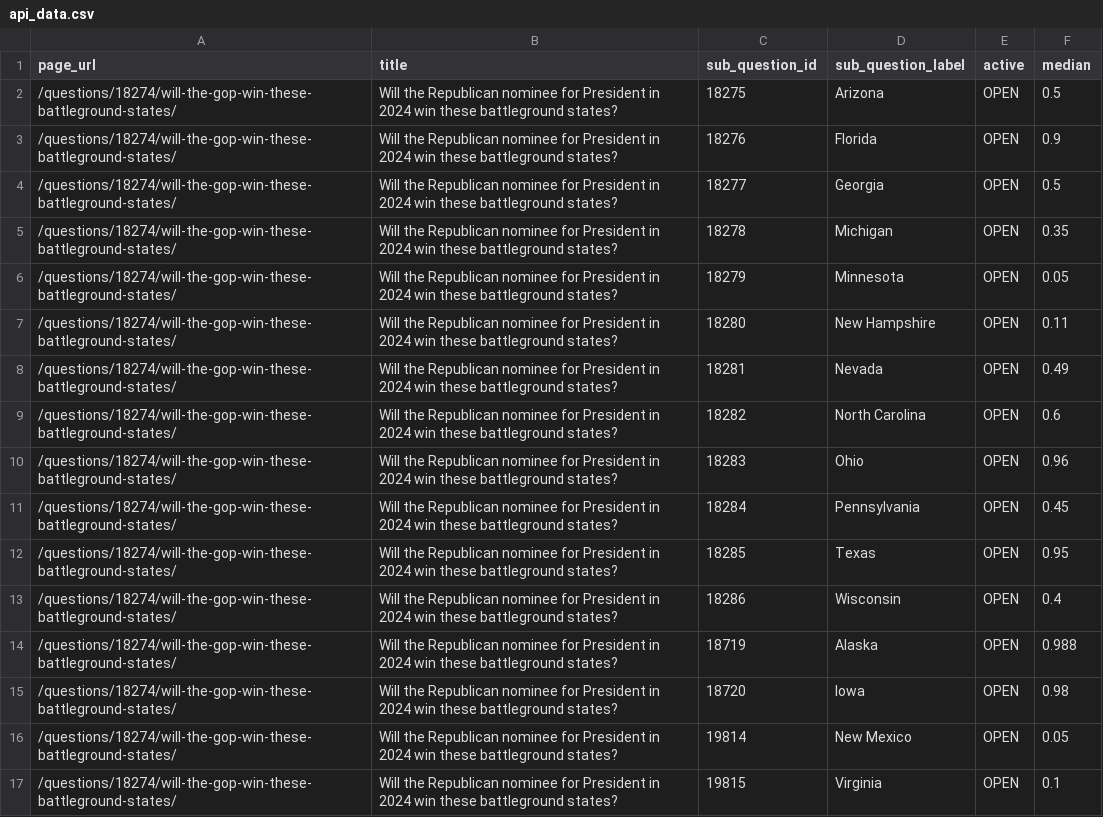
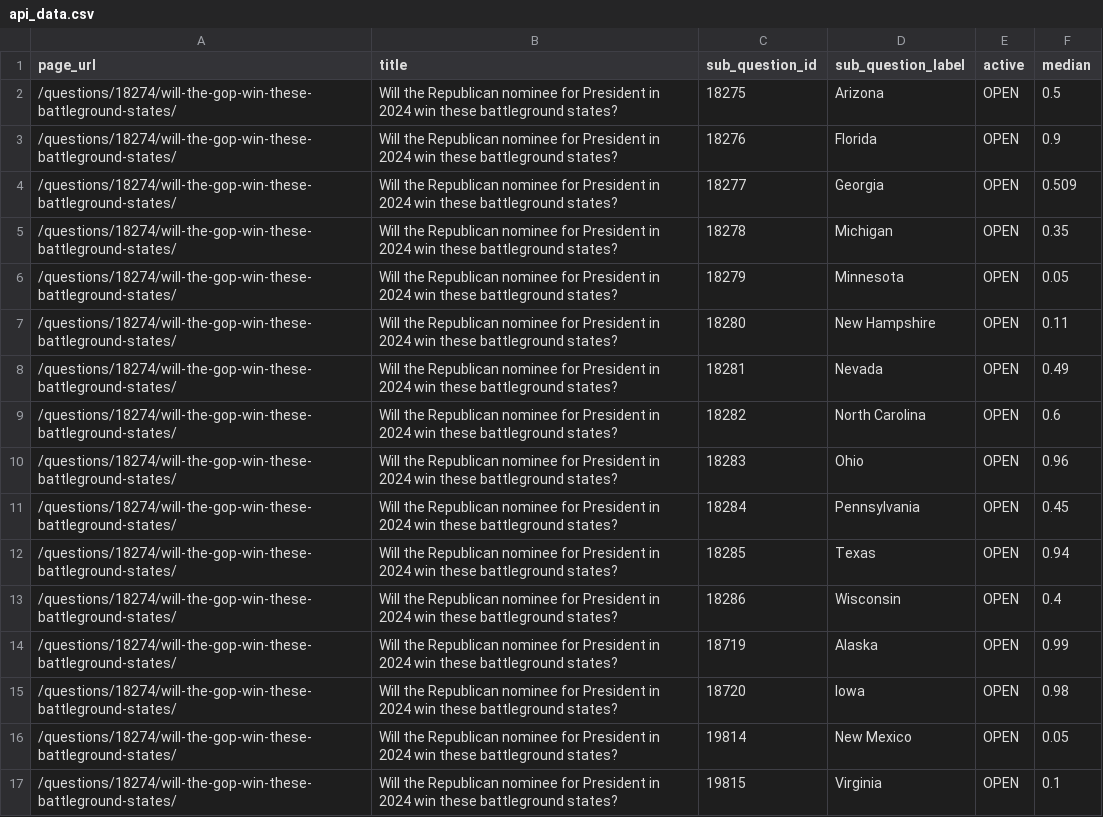
Before and after one commit to ryooan/metaculus-world-map, a CSV file: api_data.csv, drawn as a sheet; only a part is shown.

```diff
--- a/api_data.csv
+++ b/api_data.csv
@@ -3,3 +3,3 @@ page_url,title,sub_question_id,sub_question_label,active,median
 /questions/18274/will-the-gop-win-these-battleground-states/,Will the Republican nominee for President in 2024 win these battleground states?,18276,Florida,OPEN,0.9
-/questions/18274/will-the-gop-win-these-battleground-states/,Will the Republican nominee for President in 2024 win these battleground states?,18277,Georgia,OPEN,0.5
+/questions/18274/will-the-gop-win-these-battleground-states/,Will the Republican nominee for President in 2024 win these battleground states?,18277,Georgia,OPEN,0.509
 /questions/18274/will-the-gop-win-these-battleground-states/,Will the Republican nominee for President in 2024 win these battleground states?,18278,Michigan,OPEN,0.35
@@ -11,5 +11,5 @@ page_url,title,sub_question_id,sub_question_label,active,median
 /questions/18274/will-the-gop-win-these-battleground-states/,Will the Republican nominee for President in 2024 win these battleground states?,18284,Pennsylvania,OPEN,0.45
-/questions/18274/will-the-gop-win-these-battleground-states/,Will the Republican nominee for President in 2024 win these battleground states?,18285,Texas,OPEN,0.95
+/questions/18274/will-the-gop-win-these-battleground-states/,Will the Republican nominee for President in 2024 win these battleground states?,18285,Texas,OPEN,0.94
 /questions/18274/will-the-gop-win-these-battleground-states/,Will the Republican nominee for President in 2024 win these battleground states?,18286,Wisconsin,OPEN,0.4
-/questions/18274/will-the-gop-win-these-battleground-states/,Will the Republican nominee for President in 2024 win these battleground states?,18719,Alaska,OPEN,0.988
+/questions/18274/will-the-gop-win-these-battleground-states/,Will the Republican nominee for President in 2024 win these battleground states?,18719,Alaska,OPEN,0.99
 /questions/18274/will-the-gop-win-these-battleground-states/,Will the Republican nominee for President in 2024 win these battleground states?,18720,Iowa,OPEN,0.98
```
